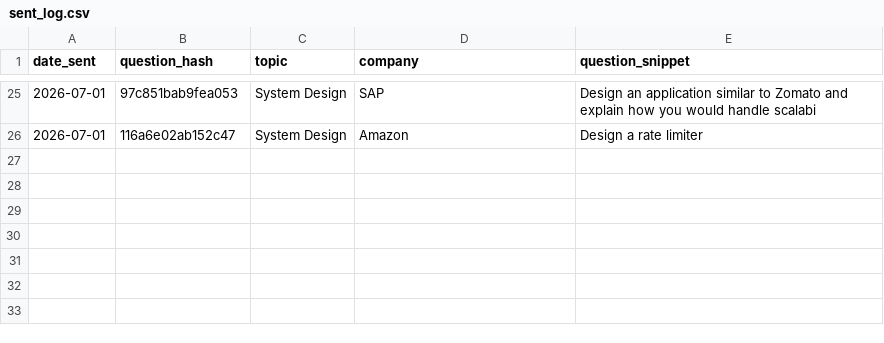
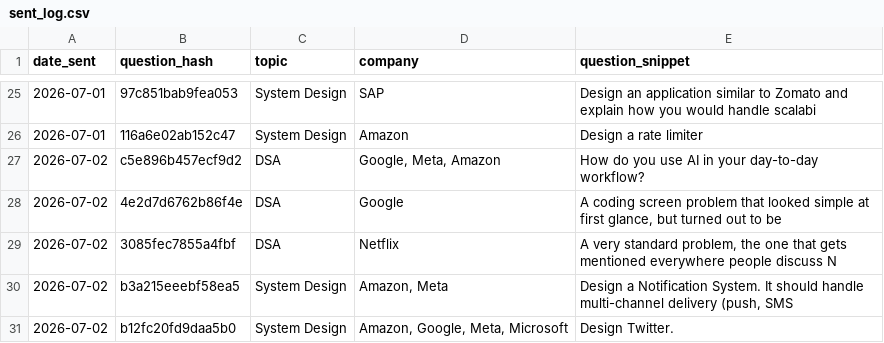
Before and after one commit to ayush95123/daily-iq, a CSV file: sent_log.csv, drawn as a sheet; only a part is shown, gaps mark what is left out.

```diff
--- a/sent_log.csv
+++ b/sent_log.csv
@@ -26 +26,6 @@ date_sent,question_hash,topic,company,question_snippet
 2026-07-01,116a6e02ab152c47,System Design,Amazon,Design a rate limiter
+2026-07-02,c5e896b457ecf9d2,DSA,"Google, Meta, Amazon",How do you use AI in your day-to-day workflow?
+2026-07-02,4e2d7d6762b86f4e,DSA,Google,"A coding screen problem that looked simple at first glance, but turned out to be"
+2026-07-02,3085fec7855a4fbf,DSA,Netflix,"A very standard problem, the one that gets mentioned everywhere people discuss N"
+2026-07-02,b3a215eeebf58ea5,System Design,"Amazon, Meta","Design a Notification System. It should handle multi-channel delivery (push, SMS"
+2026-07-02,b12fc20fd9daa5b0,System Design,"Amazon, Google, Meta, Microsoft",Design Twitter.
```
